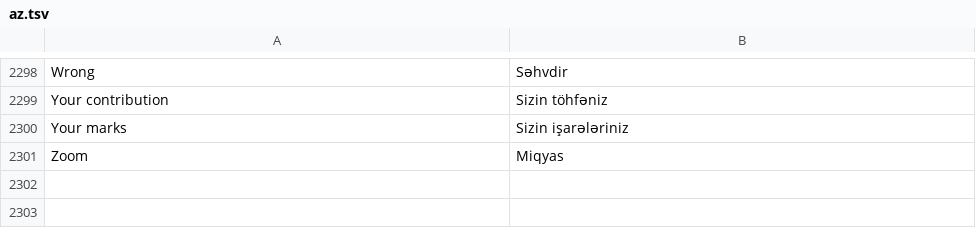
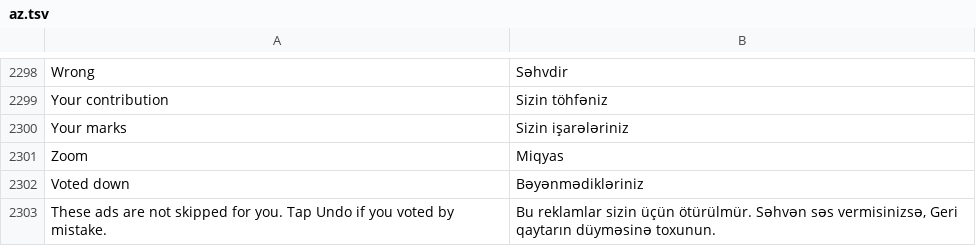
Before and after one commit to MidTano/metra-tiktok-sponsorblock, a TSV file: extensions/tiktok/src/main/l10n/az.tsv, drawn as a sheet; only a part is shown, gaps mark what is left out; the diff names each change by its address in the sheet, - before the commit and + after, or states it on an @@ line.

```diff
--- a/extensions/tiktok/src/main/l10n/az.tsv
+++ b/extensions/tiktok/src/main/l10n/az.tsv
+row 2302: Voted down | Bəyənmədikləriniz
+row 2303: These ads are not skipped for you. Tap Undo if you voted by mistake. | Bu reklamlar sizin üçün ötürülmür. Səhvən səs vermisinizsə, Geri qaytarın düyməsinə toxunun.
```
Also changed, not shown: extensions/tiktok/src/main/l10n/de.tsv, extensions/tiktok/src/main/l10n/it.tsv, 21 other files.
